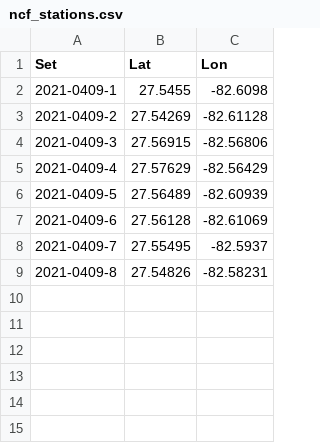
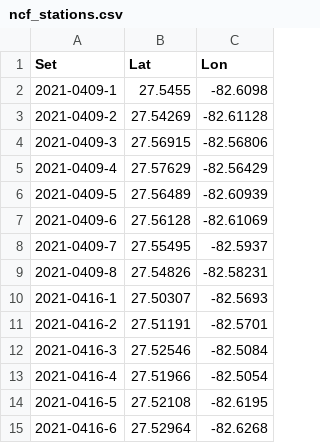
Before and after one commit to tbep-tech/piney-point, a CSV file: data/raw/ncf_stations.csv, drawn as a sheet; the diff names each change by its address in the sheet, - before the commit and + after, or states it on an @@ line.

```diff
--- a/data/raw/ncf_stations.csv
+++ b/data/raw/ncf_stations.csv
+row 10: 2021-0416-1 | 27.50307 | -82.5693
+row 11: 2021-0416-2 | 27.51191 | -82.5701
+row 12: 2021-0416-3 | 27.52546 | -82.5084
+row 13: 2021-0416-4 | 27.51966 | -82.5054
+row 14: 2021-0416-5 | 27.52108 | -82.6195
+row 15: 2021-0416-6 | 27.52964 | -82.6268
```
Also changed, not shown: data/raw/wq_stations_all.csv, 4 other files.
